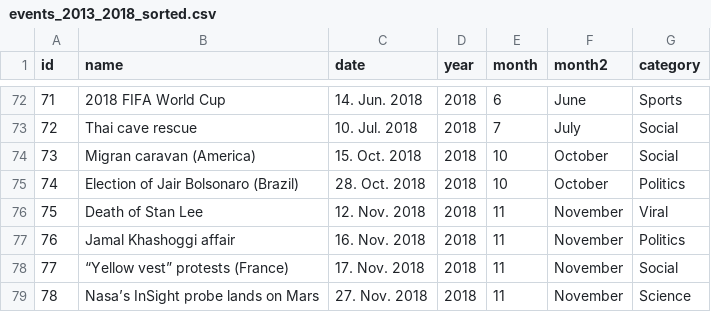
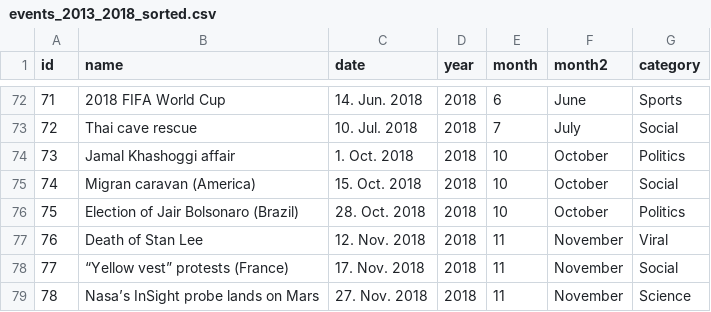
Before and after one commit to justcho5/data_viz, a CSV file: data/events_2013_2018_sorted.csv, drawn as a sheet; only a part is shown, gaps mark what is left out; removed rows and columns are numbered as before the commit, all else as after; the diff names each change by its address in the sheet, - before the commit and + after, or states it on an @@ line.

```diff
--- a/data/events_2013_2018_sorted.csv
+++ b/data/events_2013_2018_sorted.csv
+row 74: 73 | Jamal Khashoggi affair | 1. Oct. 2018 | 2018 | 10 | October | Politics
@@ column A (id) renumbered between rows 75 and 77 @@
-row 77: 76 | Jamal Khashoggi affair | 16. Nov. 2018 | 2018 | 11 | November | Politics
```
Also changed, not shown: 1 other file.
